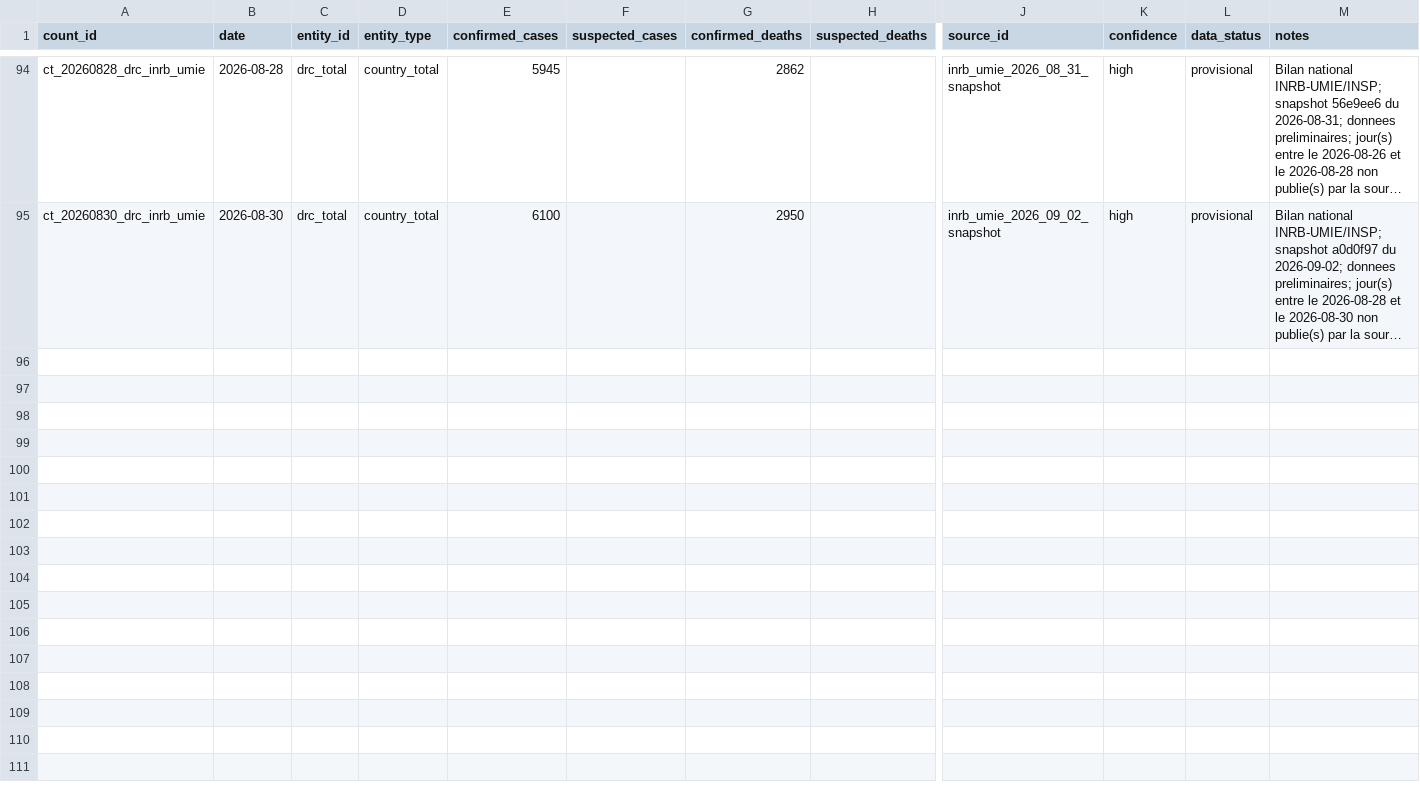
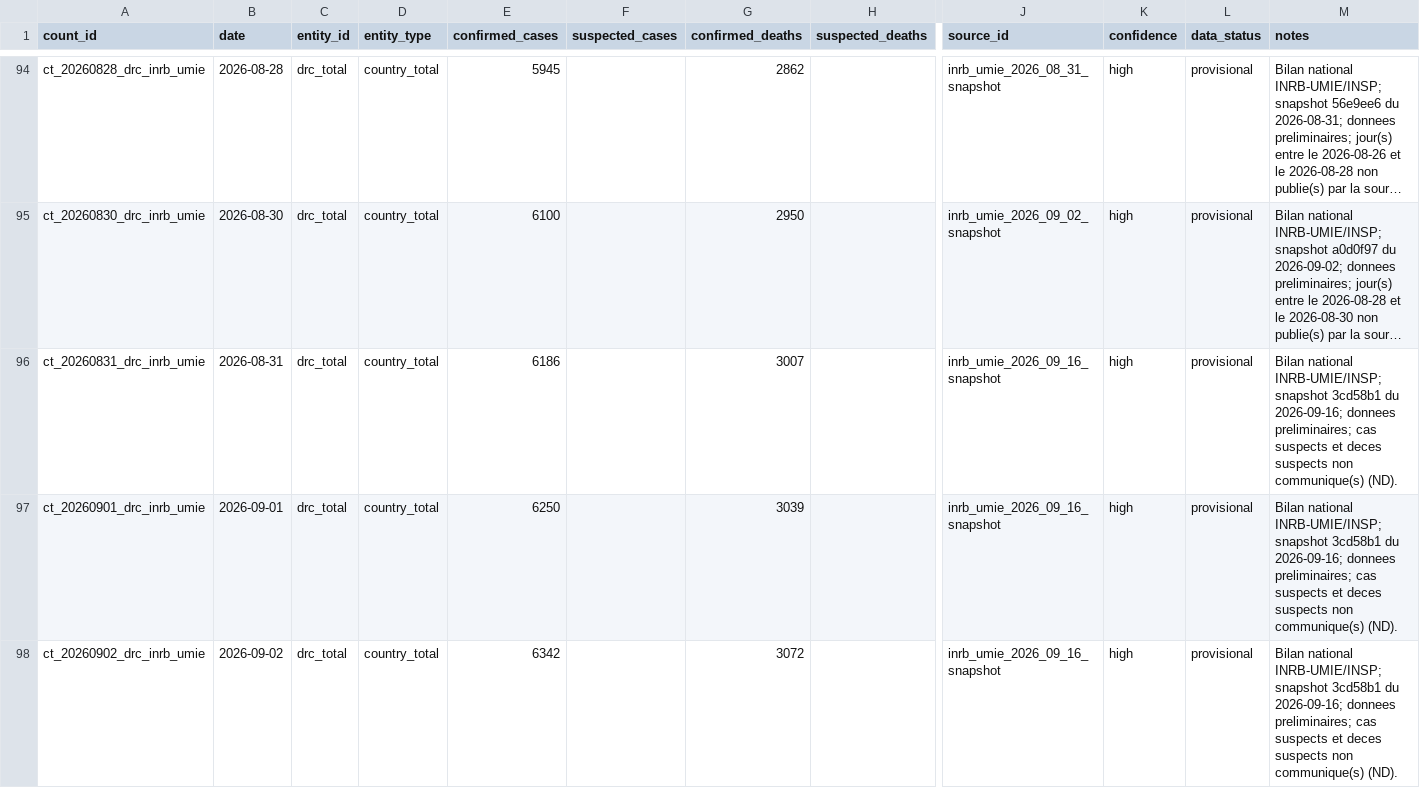
Before and after one commit to hericlibong/ebola, a CSV file: public/data/reference/counts.csv, drawn as a sheet; only a part is shown, gaps mark what is left out; long unchanged cells end in …; rows hold the shown columns only; the diff covers the shown part only; the diff names each change by its address in the sheet, - before the commit and + after, or states it on an @@ line.

```diff
--- a/public/data/reference/counts.csv
+++ b/public/data/reference/counts.csv
+row 96: ct_20260831_drc_inrb_umie | 2026-08-31 | drc_total | country_total | 6186 |  | 3007 |  | inrb_umie_2026_09_16_snapshot | high | provisional | Bilan national INRB-UMIE/INSP; snapshot 3cd58b1 du 2026-09-16; donnees preliminaires; cas suspects et deces suspects non communique(s) (ND).
+row 97: ct_20260901_drc_inrb_umie | 2026-09-01 | drc_total | country_total | 6250 |  | 3039 |  | inrb_umie_2026_09_16_snapshot | high | provisional | Bilan national INRB-UMIE/INSP; snapshot 3cd58b1 du 2026-09-16; donnees preliminaires; cas suspects et deces suspects non communique(s) (ND).
+row 98: ct_20260902_drc_inrb_umie | 2026-09-02 | drc_total | country_total | 6342 |  | 3072 |  | inrb_umie_2026_09_16_snapshot | high | provisional | Bilan national INRB-UMIE/INSP; snapshot 3cd58b1 du 2026-09-16; donnees preliminaires; cas suspects et deces suspects non communique(s) (ND).
```
Also changed, not shown: 9 added rows elsewhere in this file, public/data/reference/sources.csv, 1 other file.
